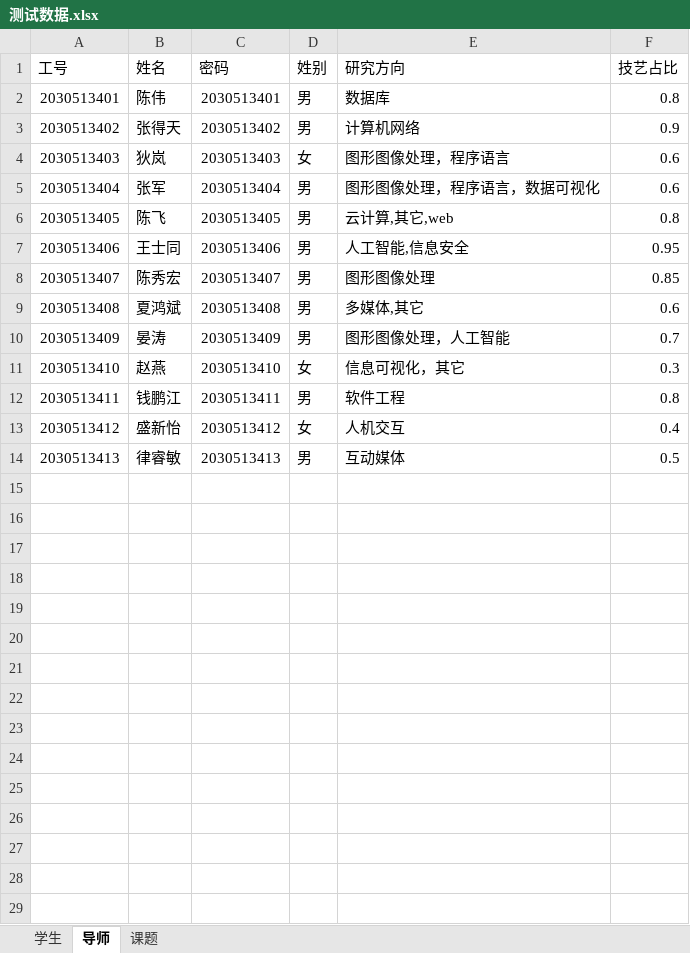
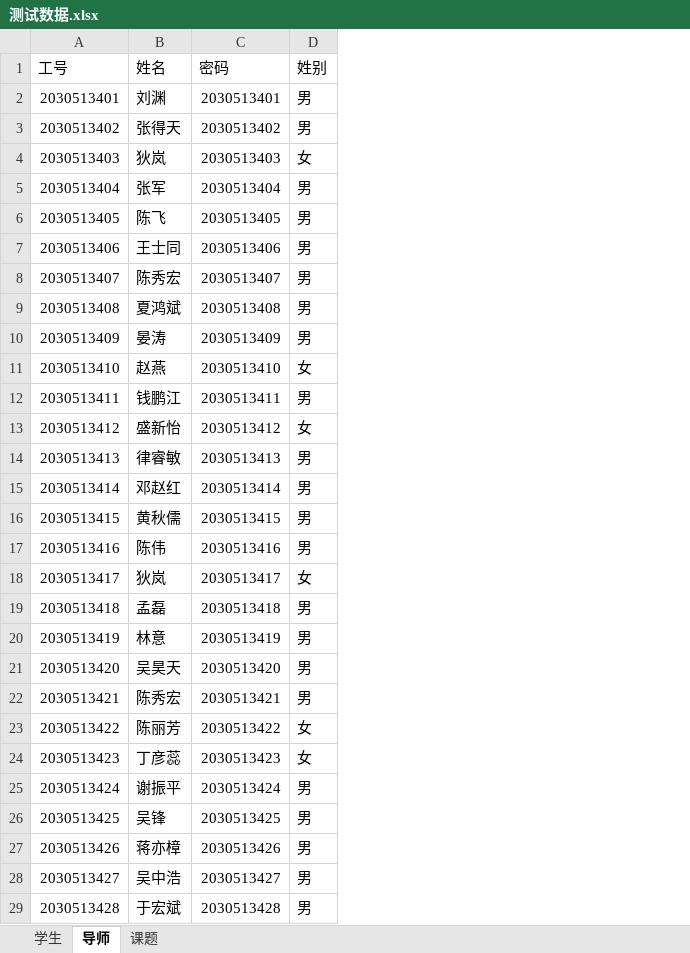
Before and after one commit to WyvonJ/GDMS, an Excel workbook: server/initialdata/测试数据.xlsx, sheet 导师, drawn as a sheet; values as stored, in another font and other column widths than the file's, no borders; removed rows and columns are numbered as before the commit, all else as after; the diff names each change by its address in the sheet, - before the commit and + after, or states it on an @@ line.

```diff
--- a/server/initialdata/测试数据.xlsx (sheet 导师)
+++ b/server/initialdata/测试数据.xlsx (sheet 导师)
-column E (研究方向), rows 2-14: 数据库 | 计算机网络 | 图形图像处理，程序语言 | 图形图像处理，程序语言，数据可视化 | 云计算,其它,web | 人工智能,信息安全 | 图形图像处理 | 多媒体,其它 | 图形图像处理，人工智能 | 信息可视化，其它 | 软件工程 | 人机交互 | 互动媒体
-column F (技艺占比), rows 2-14: 0.8 | 0.9 | 0.6 | 0.6 | 0.8 | 0.95 | 0.85 | 0.6 | 0.7 | 0.3 | 0.8 | 0.4 | 0.5
-B2 (姓名): 陈伟
+B2 (姓名): 刘渊
+row 15: 2030513414 | 邓赵红 | 2030513414 | 男
+row 16: 2030513415 | 黄秋儒 | 2030513415 | 男
+row 17: 2030513416 | 陈伟 | 2030513416 | 男
+row 18: 2030513417 | 狄岚 | 2030513417 | 女
+row 19: 2030513418 | 孟磊 | 2030513418 | 男
+row 20: 2030513419 | 林意 | 2030513419 | 男
+row 21: 2030513420 | 吴昊天 | 2030513420 | 男
+row 22: 2030513421 | 陈秀宏 | 2030513421 | 男
+row 23: 2030513422 | 陈丽芳 | 2030513422 | 女
+row 24: 2030513423 | 丁彦蕊 | 2030513423 | 女
+row 25: 2030513424 | 谢振平 | 2030513424 | 男
+row 26: 2030513425 | 吴锋 | 2030513425 | 男
+row 27: 2030513426 | 蒋亦樟 | 2030513426 | 男
+row 28: 2030513427 | 吴中浩 | 2030513427 | 男
+row 29: 2030513428 | 于宏斌 | 2030513428 | 男
```
Also changed, not shown: sheet 学生, 37 other files.
